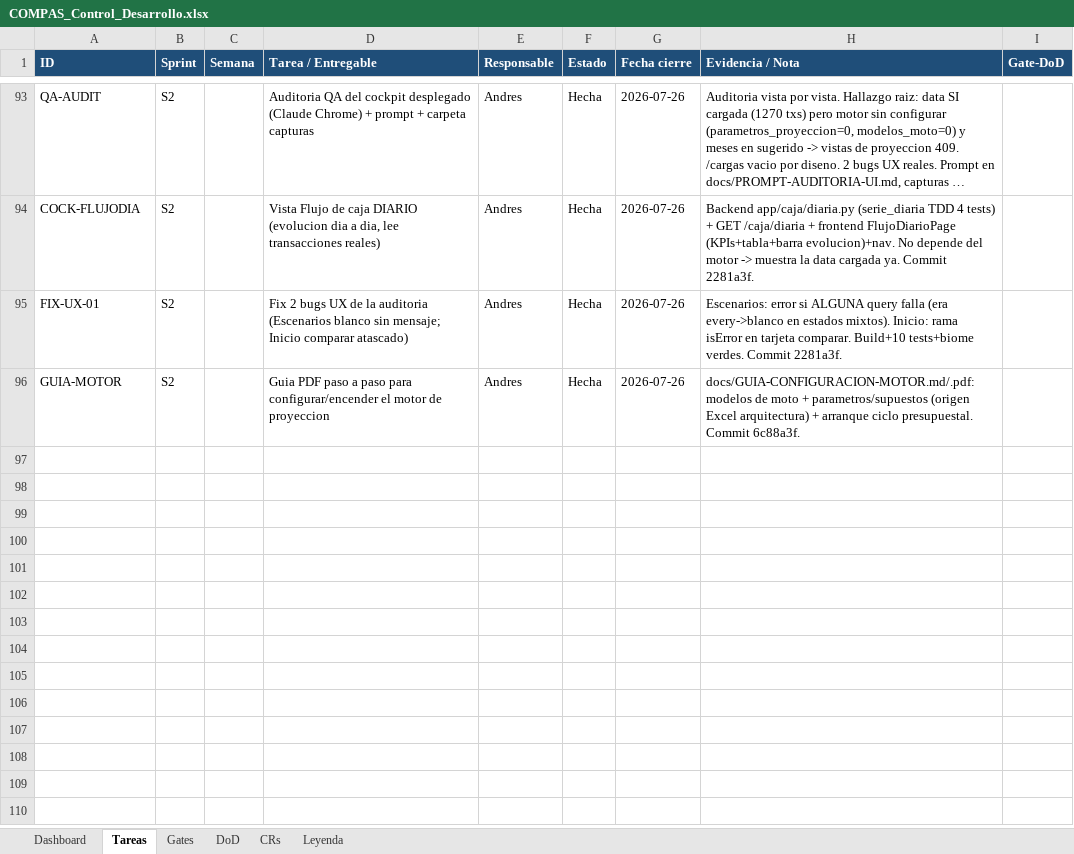
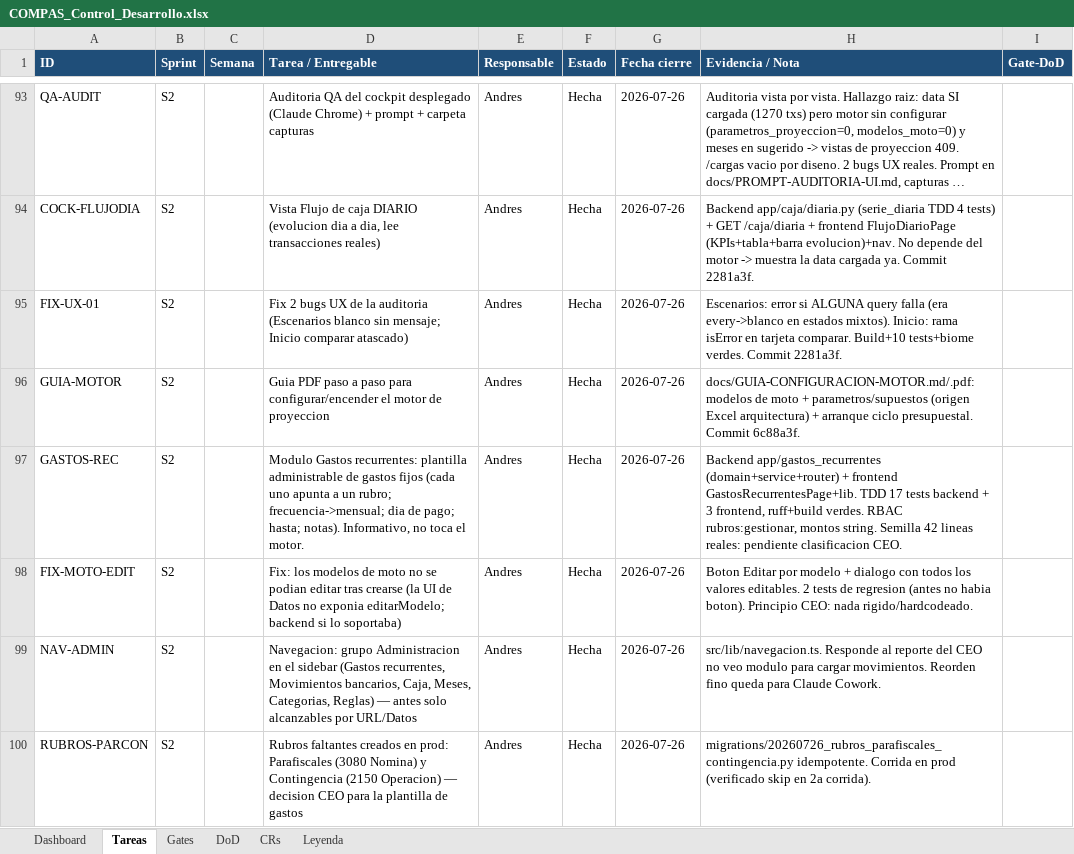
Before and after one commit to RoddosColombia/compas, an Excel workbook: docs/COMPAS_Control_Desarrollo.xlsx, sheet Tareas, drawn as a sheet; only a part is shown, gaps mark what is left out; long unchanged cells end in …; values as stored, in another font and other column widths than the file's, no borders; the diff names each change by its address in the sheet, - before the commit and + after, or states it on an @@ line.

```diff
--- a/docs/COMPAS_Control_Desarrollo.xlsx (sheet Tareas)
+++ b/docs/COMPAS_Control_Desarrollo.xlsx (sheet Tareas)
+row 97: GASTOS-REC | S2 |  | Modulo Gastos recurrentes: plantilla administrable de gastos fijos (cada uno apunta a un rubro; frecuencia->mensual; dia de pago; hasta; notas). Informativo, no toca el motor. | Andres | Hecha | 2026-07-26 | Backend app/gastos_recurrentes (domain+service+router) + frontend GastosRecurrentesPage+lib. TDD 17 tests backend + 3 frontend, ruff+build verdes. RBAC rubros:gestionar, montos string. Semilla 42 lineas reales: pendiente clasificacion CEO.
+row 98: FIX-MOTO-EDIT | S2 |  | Fix: los modelos de moto no se podian editar tras crearse (la UI de Datos no exponia editarModelo; backend si lo soportaba) | Andres | Hecha | 2026-07-26 | Boton Editar por modelo + dialogo con todos los valores editables. 2 tests de regresion (antes no habia boton). Principio CEO: nada rigido/hardcodeado.
+row 99: NAV-ADMIN | S2 |  | Navegacion: grupo Administracion en el sidebar (Gastos recurrentes, Movimientos bancarios, Caja, Meses, Categorias, Reglas) — antes solo alcanzables por URL/Datos | Andres | Hecha | 2026-07-26 | src/lib/navegacion.ts. Responde al reporte del CEO no veo modulo para cargar movimientos. Reorden fino queda para Claude Cowork.
+row 100: RUBROS-PARCON | S2 |  | Rubros faltantes creados en prod: Parafiscales (3080 Nomina) y Contingencia (2150 Operacion) — decision CEO para la plantilla de gastos | Andres | Hecha | 2026-07-26 | migrations/20260726_rubros_parafiscales_contingencia.py idempotente. Corrida en prod (verificado skip en 2a corrida).
```
Also changed, not shown: 16 other files.
